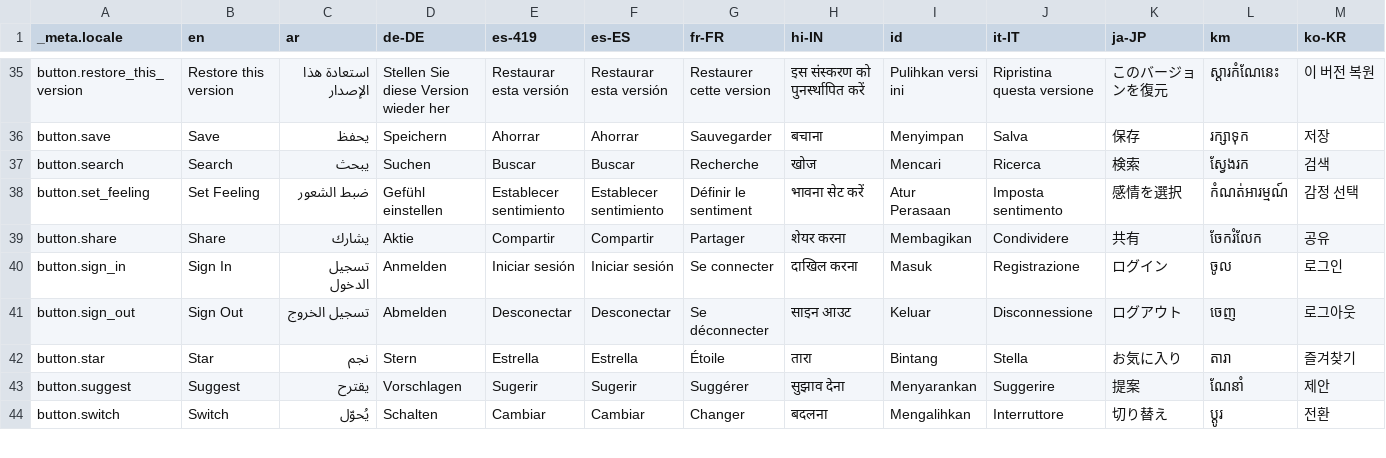
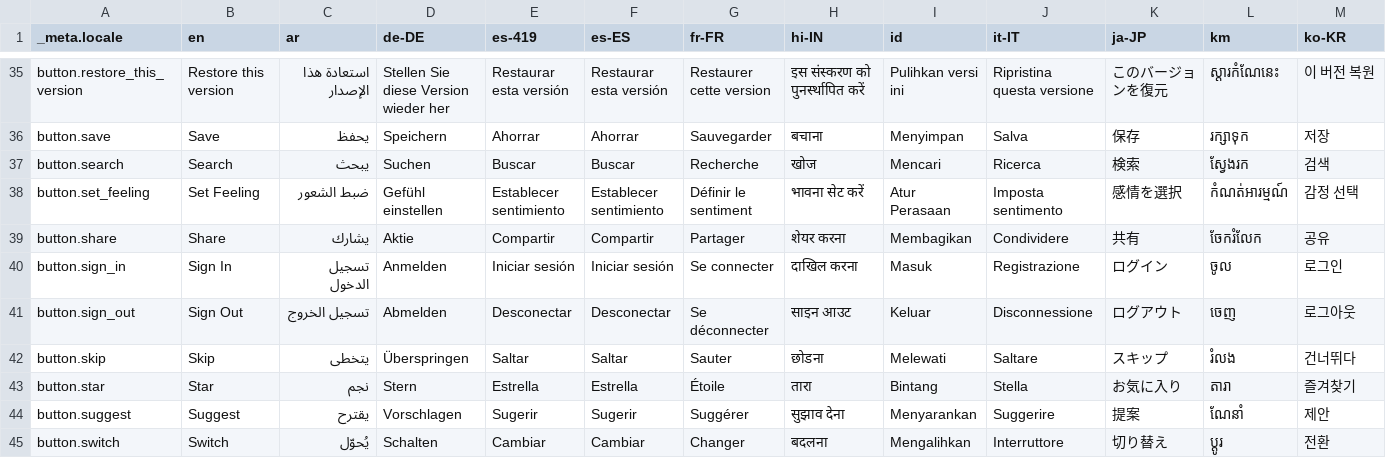
Before and after one commit to theachoem/storypad, a CSV file: bin/localization/data.csv, drawn as a sheet; only a part is shown, gaps mark what is left out; rows hold the shown columns only; the diff names each change by its address in the sheet, - before the commit and + after, or states it on an @@ line.

Commit message:
Add skip button to onboarding page

```diff
--- a/bin/localization/data.csv
+++ b/bin/localization/data.csv
+row 42: button.skip | Skip | يتخطى | Überspringen | Saltar | Saltar | Sauter | छोडना | Melewati | Saltare | スキップ | រំលង | 건너뛰다
```
Also changed, not shown: 28 other files.
